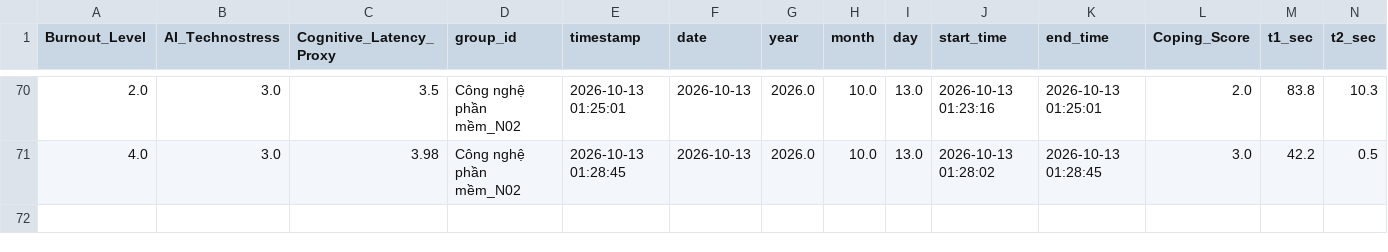
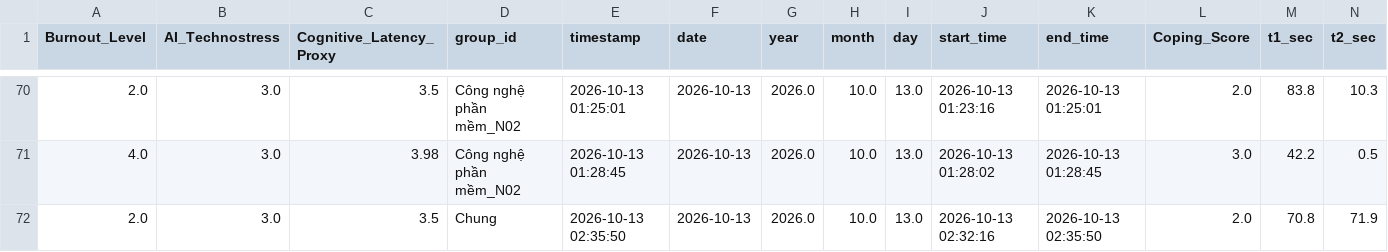
Before and after one commit to anonymous20252029-oss/faculty-technostress-tda, a CSV file: data/pilot_survey_cntt_30_responses.csv, drawn as a sheet; only a part is shown, gaps mark what is left out; rows hold the shown columns only; the diff names each change by its address in the sheet, - before the commit and + after, or states it on an @@ line.

Commit message:
feat: record response group Chung

```diff
--- a/data/pilot_survey_cntt_30_responses.csv
+++ b/data/pilot_survey_cntt_30_responses.csv
+row 72: 2.0 | 3.0 | 3.5 | Chung | 2026-10-13 02:35:50 | 2026-10-13 | 2026.0 | 10.0 | 13.0 | 2026-10-13 02:32:16 | 2026-10-13 02:35:50 | 2.0 | 70.8 | 71.9
```
